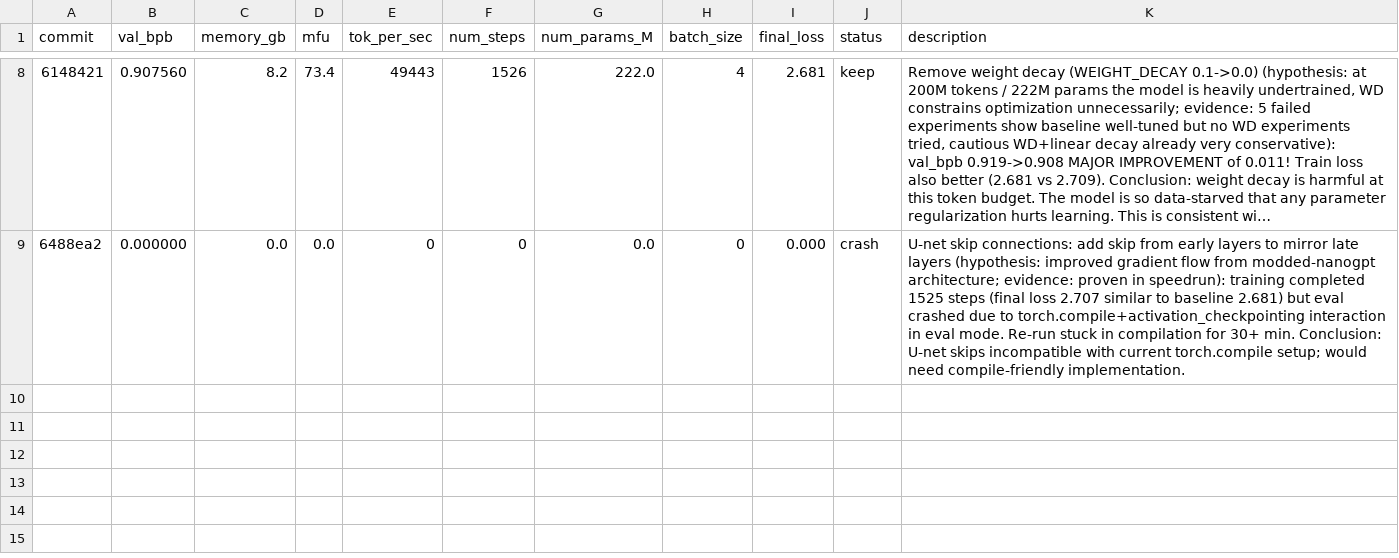
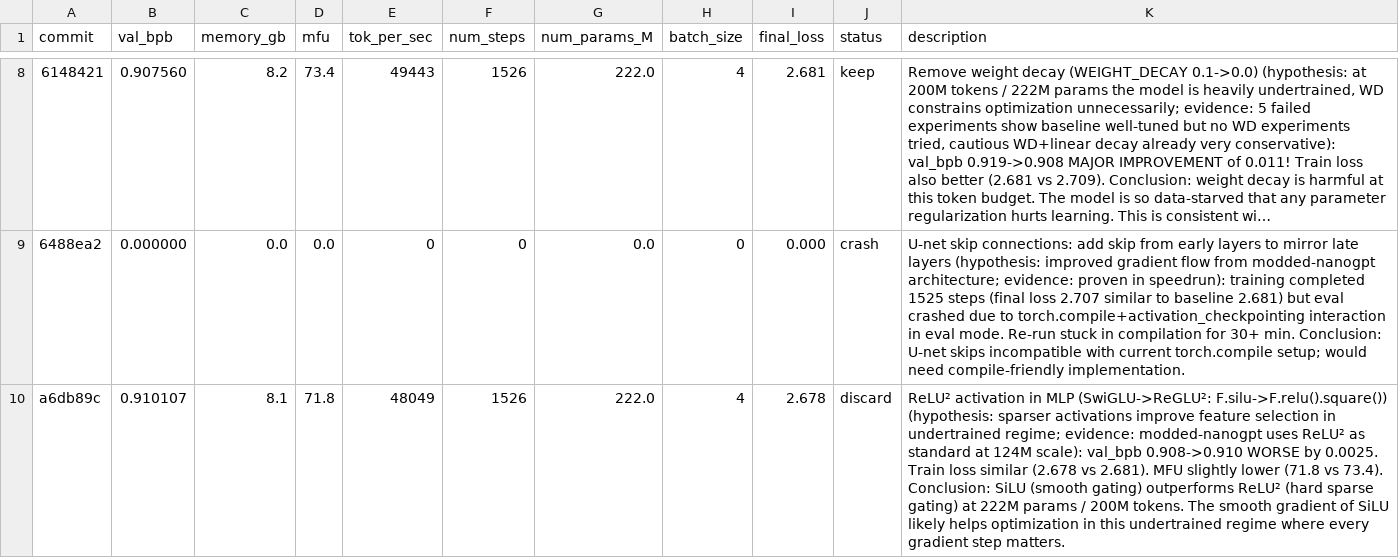
Before and after one commit to Djordje-Stojanovic/TrainRTX5070_200MTokens, a TSV file: results.tsv, drawn as a sheet; only a part is shown, gaps mark what is left out; long unchanged cells end in …; the diff names each change by its address in the sheet, - before the commit and + after, or states it on an @@ line.

Commit message:
results: discard ReLU² activation (val_bpb 0.908->0.910, worse)

```diff
--- a/results.tsv
+++ b/results.tsv
+row 10: a6db89c | 0.910107 | 8.1 | 71.8 | 48049 | 1526 | 222.0 | 4 | 2.678 | discard | ReLU² activation in MLP (SwiGLU->ReGLU²: F.silu->F.relu().square()) (hypothesis: sparser activations improve feature selection in undertrained regime; evidence: modded-nanogpt uses ReLU² as standard at 124M scale): val_bpb 0.908->0.910 WORSE by 0.0025. Train loss similar (2.678 vs 2.681). MFU slightly lower (71.8 vs 73.4). Conclusion: SiLU (smooth gating) outperforms ReLU² (hard sparse gating) at 222M params / 200M tokens. The smooth gradient of SiLU likely helps optimization in this undertrained regime where every gradient step matters.
```
